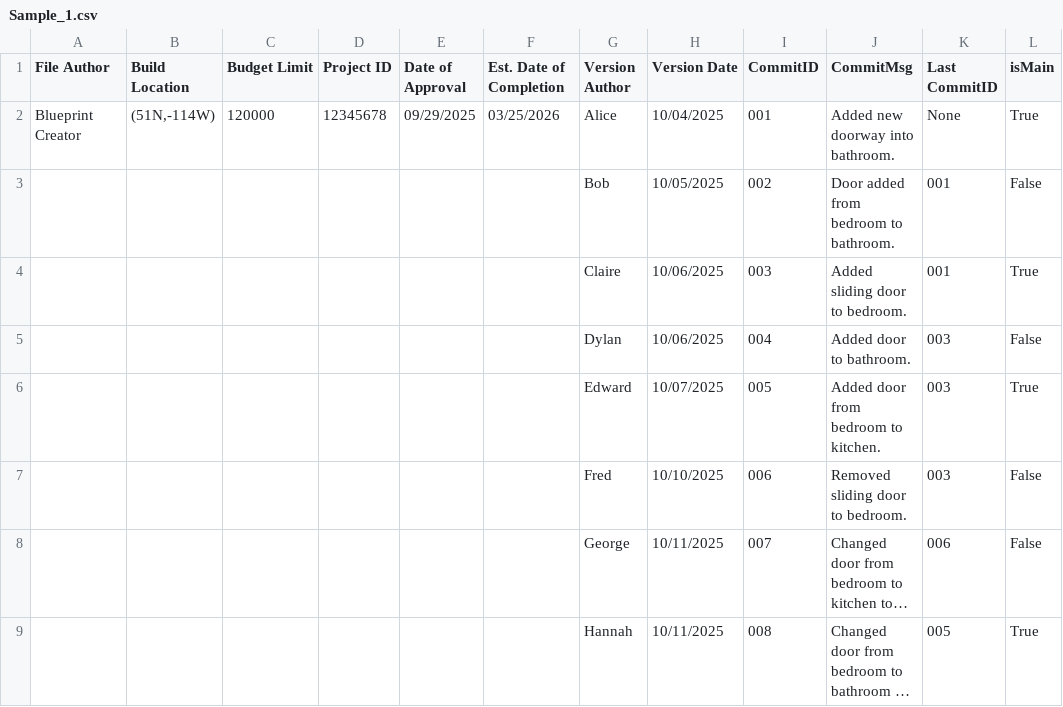
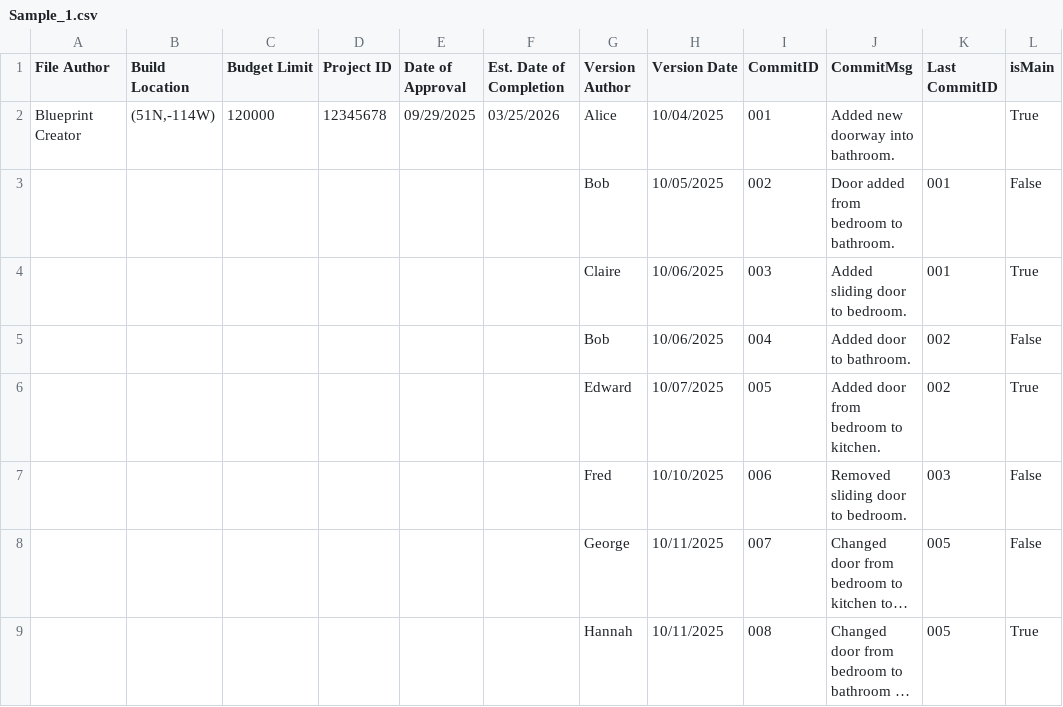
Before and after one commit to Mathemusician1729/BluePrint-File-Format, a CSV file: Sample_1.csv, drawn as a sheet; long unchanged cells end in …; the diff names each change by its address in the sheet, - before the commit and + after, or states it on an @@ line.

```diff
--- a/Sample_1.csv
+++ b/Sample_1.csv
-K2 (Last CommitID): None
+K2 (Last CommitID): (empty)
-G5 (Version Author): Dylan
+G5 (Version Author): Bob
-K5:K6 (Last CommitID): 003
+K5:K6 (Last CommitID): 002
-K8 (Last CommitID): 006
+K8 (Last CommitID): 005
```
Also changed, not shown: 7 other files.
